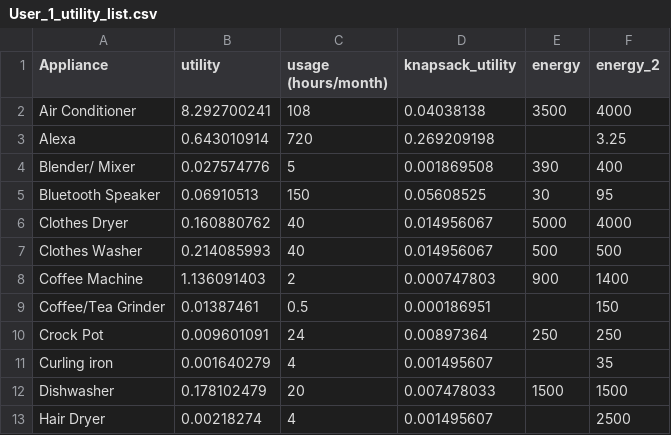
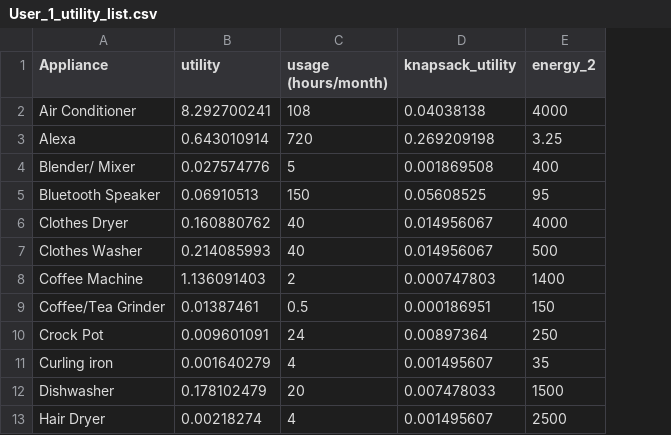
Before and after one commit to khamesi/Perceived-Value-User-Utility, a CSV file: User_1_utility_list.csv, drawn as a sheet; only a part is shown; the diff names each change by its address in the sheet, - before the commit and + after, or states it on an @@ line.

```diff
--- a/User_1_utility_list.csv
+++ b/User_1_utility_list.csv
-column E (energy), rows 2-12: 3500 |  | 390 | 30 | 5000 | 500 | 900 |  | 250 |  | 1500
```
Also changed, not shown: User_2_utility_list_2.csv, 1 other file.
